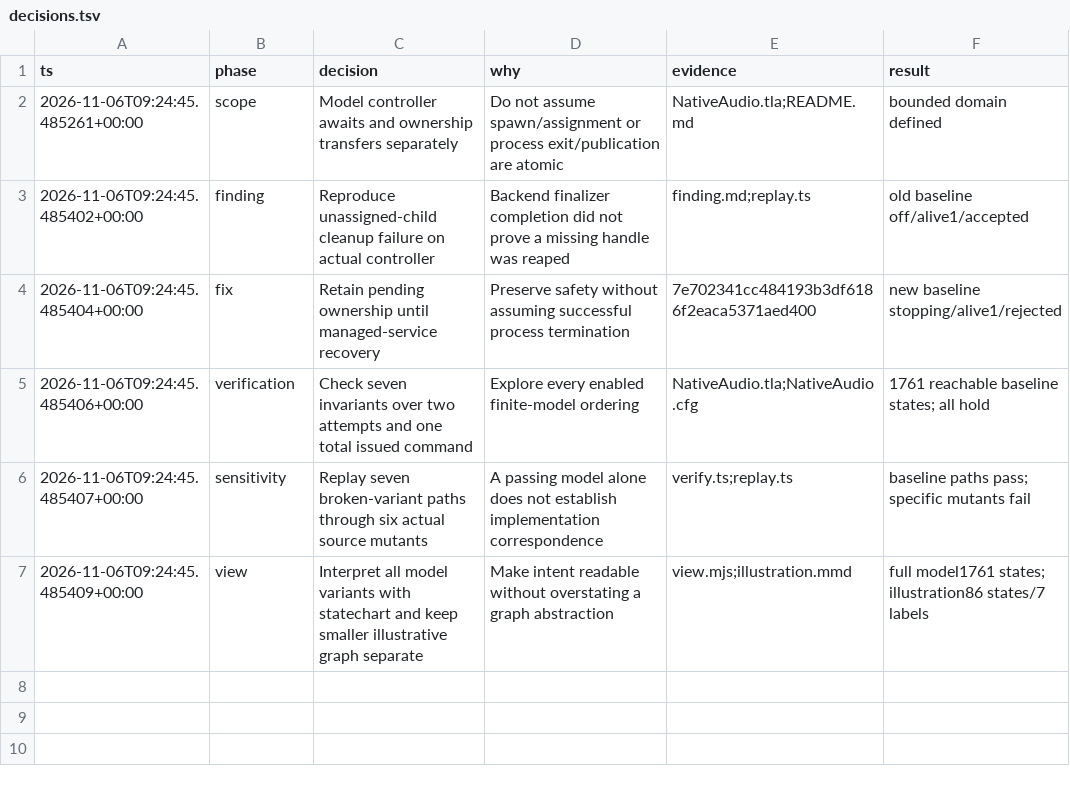
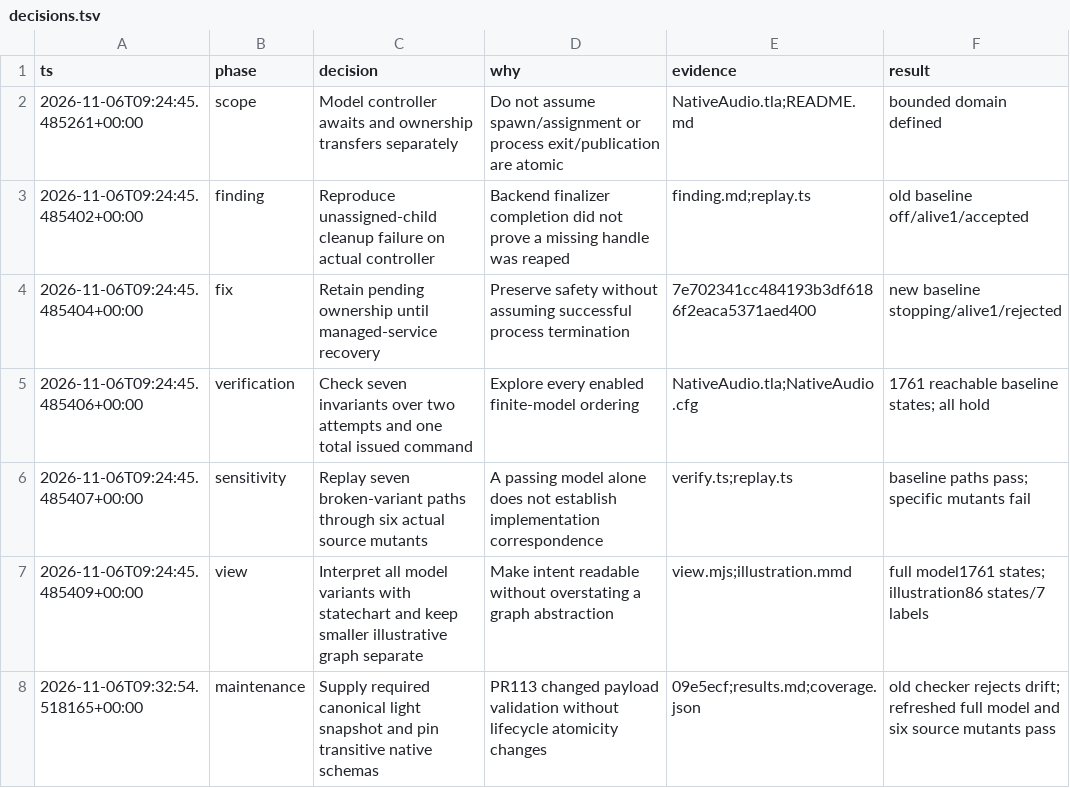
Before and after one commit to anulman/show-tools, a TSV file: verification/native-audio/decisions.tsv, drawn as a sheet.

Commit message:
Maintain lifecycle proofs against current light snapshots

```diff
--- a/verification/native-audio/decisions.tsv
+++ b/verification/native-audio/decisions.tsv
@@ -7 +7,2 @@ ts	phase	decision	why	evidence	result
 2026-11-06T09:24:45.485409+00:00	view	Interpret all model variants with statechart and keep smaller illustrative graph separate	Make intent readable without overstating a graph abstraction	view.mjs;illustration.mmd	full model1761 states; illustration86 states/7 labels
+2026-11-06T09:32:54.518165+00:00	maintenance	Supply required canonical light snapshot and pin transitive native schemas	PR113 changed payload validation without lifecycle atomicity changes	09e5ecf;results.md;coverage.json	old checker rejects drift; refreshed full model and six source mutants pass
```
Also changed, not shown: 4 other files.
